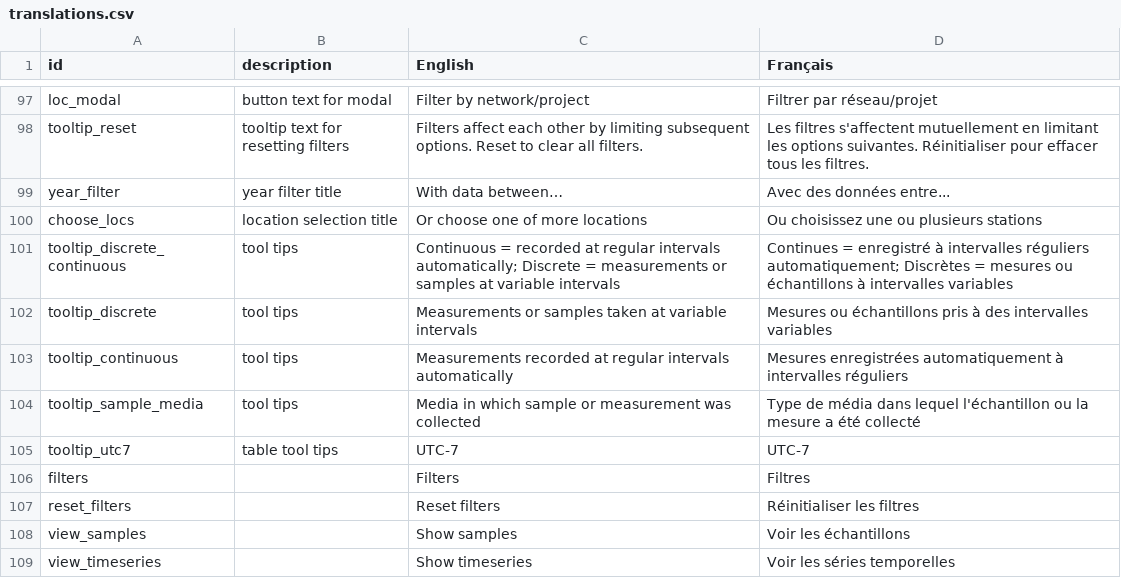
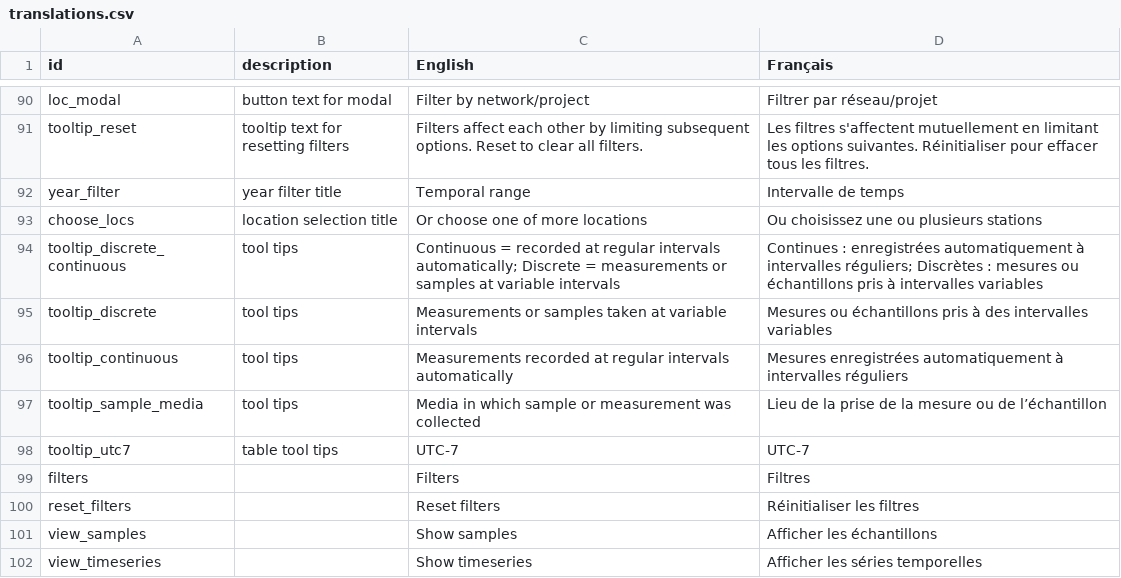
Before and after one commit to YukonWRB/YGwater, a CSV file: data-raw/translations.csv, drawn as a sheet; only a part is shown, gaps mark what is left out; the diff covers the shown part only.

```diff
--- a/data-raw/translations.csv
+++ b/data-raw/translations.csv
@@ -98,8 +91,8 @@ loc_modal,button text for modal,Filter by network/project,Filtrer par réseau/pr
 tooltip_reset,tooltip text for resetting filters,Filters affect each other by limiting subsequent options. Reset to clear all filters.,Les filtres s'affectent mutuellement en limitant les options suivantes. Réinitialiser pour effacer tous les filtres.
-year_filter,year filter title,With data between…,Avec des données entre...
+year_filter,year filter title,Temporal range,Intervalle de temps
 choose_locs,location selection title,Or choose one of more locations,Ou choisissez une ou plusieurs stations
-tooltip_discrete_continuous,tool tips,Continuous = recorded at regular intervals automatically; Discrete = measurements or samples at variable intervals,Continues = enregistré à intervalles réguliers automatiquement; Discrètes = mesures ou échantillons à intervalles variables
+tooltip_discrete_continuous,tool tips,Continuous = recorded at regular intervals automatically; Discrete = measurements or samples at variable intervals,Continues : enregistrées automatiquement à intervalles réguliers; Discrètes : mesures ou échantillons pris à intervalles variables
 tooltip_discrete,tool tips,Measurements or samples taken at variable intervals,Mesures ou échantillons pris à des intervalles variables
 tooltip_continuous,tool tips,Measurements recorded at regular intervals automatically,Mesures enregistrées automatiquement à intervalles réguliers
-tooltip_sample_media,tool tips,Media in which sample or measurement was collected,Type de média dans lequel l'échantillon ou la mesure a été collecté
+tooltip_sample_media,tool tips,Media in which sample or measurement was collected,Lieu de la prise de la mesure ou de l’échantillon
 tooltip_utc7,table tool tips,UTC-7,UTC-7
@@ -107,3 +100,3 @@ filters,,Filters,Filtres
 reset_filters,,Reset filters,Réinitialiser les filtres
-view_samples,,Show samples,Voir les échantillons
-view_timeseries,,Show timeseries,Voir les séries temporelles
+view_samples,,Show samples,Afficher les échantillons
+view_timeseries,,Show timeseries,Afficher les séries temporelles
```
Also changed, not shown: 2 added rows, 23 removed rows and 76 edited cells elsewhere in this file, 15 other files.
